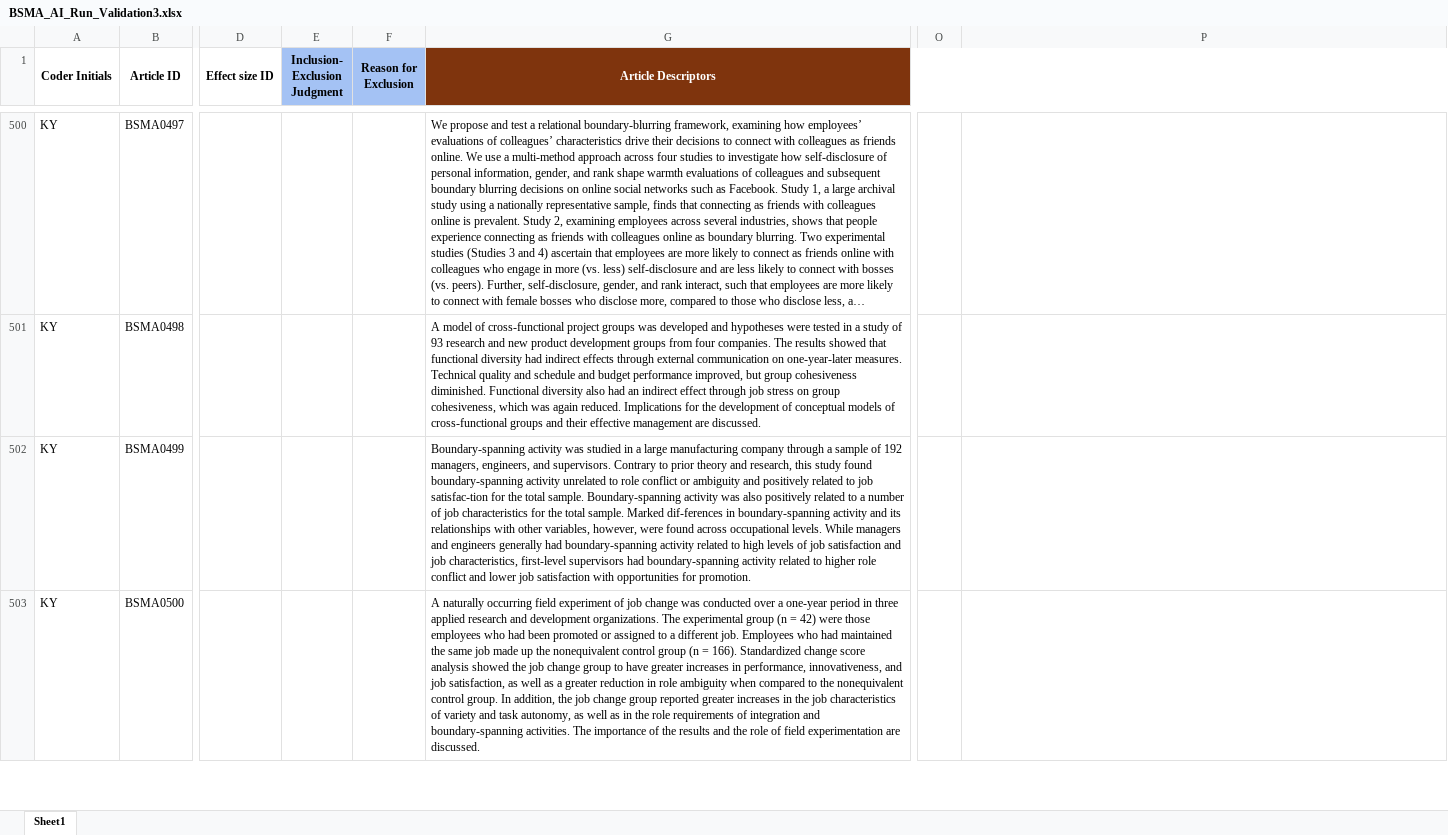
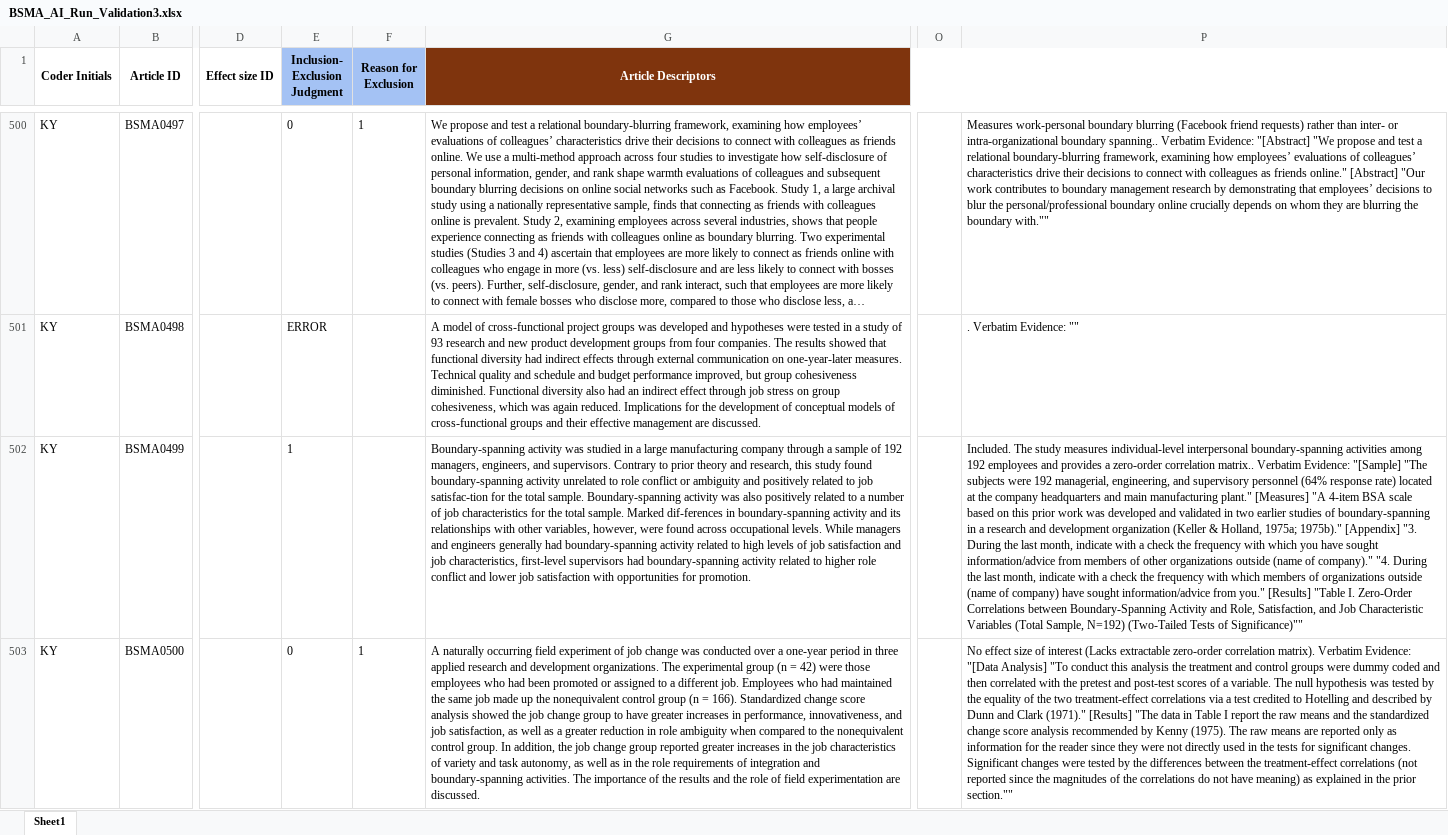
Before and after one commit to canadaofbin-netizen/BSMA_Summative, an Excel workbook: BSMA_AI_Run_Validation3.xlsx, sheet Sheet1, drawn as a sheet; only a part is shown, gaps mark what is left out; long unchanged cells end in …; values as stored, in another font and other column widths than the file's, no borders; the diff covers the shown part only; the diff names each change by its address in the sheet, - before the commit and + after, or states it on an @@ line.

Commit message:
Auto-backup: Post-highlighting batch completed

```diff
--- a/BSMA_AI_Run_Validation3.xlsx (sheet Sheet1)
+++ b/BSMA_AI_Run_Validation3.xlsx (sheet Sheet1)
-E500 (Inclusion- Exclusion Judgment): (empty)
+E500 (Inclusion- Exclusion Judgment): 0
-F500 (Reason for Exclusion): (empty)
+F500 (Reason for Exclusion): 1
-P500: (empty)
+P500: Measures work-personal boundary blurring (Facebook friend requests) rather than inter- or intra-organizational boundary spanning.. Verbatim Evidence: "[Abstract] "We propose and test a relational boundary-blurring framework, examining how employees’ evaluations of colleagues’ characteristics drive their decisions to connect with colleagues as friends online." [Abstract] "Our work contributes to boundary management research by demonstrating that employees’ decisions to blur the personal/professional boundary online crucially depends on whom they are blurring the boundary with.""
-E501 (Inclusion- Exclusion Judgment): (empty)
+E501 (Inclusion- Exclusion Judgment): ERROR
-P501: (empty)
+P501: . Verbatim Evidence: ""
-E502 (Inclusion- Exclusion Judgment): (empty)
+E502 (Inclusion- Exclusion Judgment): 1
-P502: (empty)
+P502: Included. The study measures individual-level interpersonal boundary-spanning activities among 192 employees and provides a zero-order correlation matrix.. Verbatim Evidence: "[Sample] "The subjects were 192 managerial, engineering, and supervisory personnel (64% response rate) located at the company headquarters and main manufacturing plant." [Measures] "A 4-item BSA scale based on this prior work was developed and validated in two earlier studies of boundary-spanning in a research and development organization (Keller & Holland, 1975a; 1975b)." [Appendix] "3. During the last month, indicate with a check the frequency with which you have sought information/advice from members of other organizations outside (name of company)." "4. During the last month, indicate with a check the frequency with which members of organizations outside (name of company) have sought information/advice from you." [Results] "Table I. Zero-Order Correlations between Boundary-Spanning Activity and Role, Satisfaction, and Job Characteristic Variables (Total Sample, N=192) (Two-Tailed Tests of Significance)""
-E503 (Inclusion- Exclusion Judgment): (empty)
+E503 (Inclusion- Exclusion Judgment): 0
-F503 (Reason for Exclusion): (empty)
+F503 (Reason for Exclusion): 1
-P503: (empty)
+P503: No effect size of interest (Lacks extractable zero-order correlation matrix). Verbatim Evidence: "[Data Analysis] "To conduct this analysis the treatment and control groups were dummy coded and then correlated with the pretest and post-test scores of a variable. The null hypothesis was tested by the equality of the two treatment-effect correlations via a test credited to Hotelling and described by Dunn and Clark (1971)." [Results] "The data in Table I report the raw means and the standardized change score analysis recommended by Kenny (1975). The raw means are reported only as information for the reader since they were not directly used in the tests for significant changes. Significant changes were tested by the differences between the treatment-effect correlations (not reported since the magnitudes of the correlations do not have meaning) as explained in the prior section.""
```
Also changed, not shown: 83 edited cells and cell formats elsewhere in this sheet.
